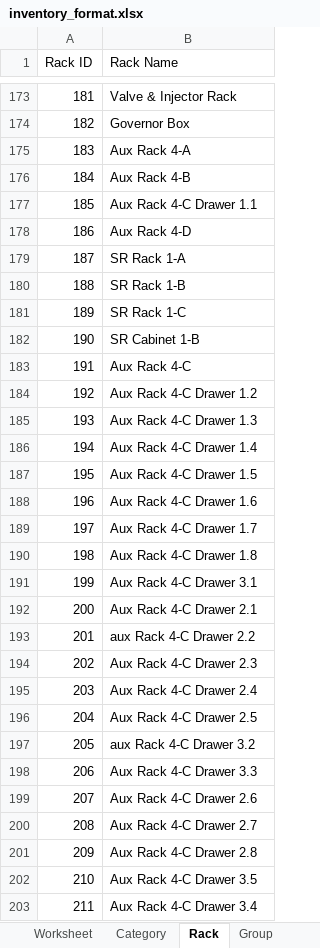
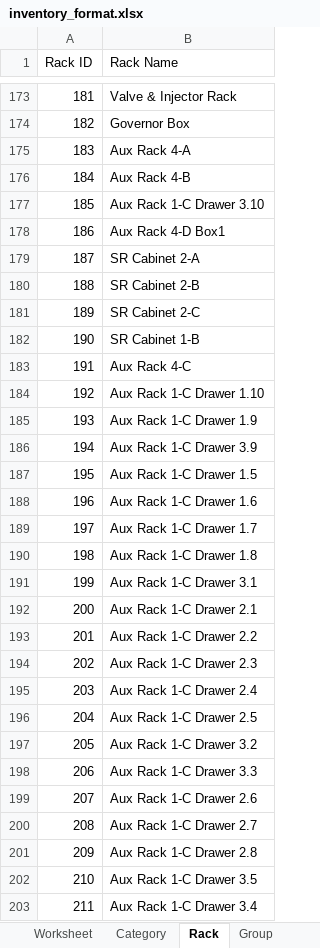
Before and after one commit to JonahBenares/progen, an Excel workbook: inventory_format.xlsx, sheet Rack, drawn as a sheet; only a part is shown, gaps mark what is left out; values as stored, in another font and other column widths than the file's, no borders; the diff covers the shown part only; the diff names each change by its address in the sheet, - before the commit and + after, or states it on an @@ line.

```diff
--- a/inventory_format.xlsx (sheet Rack)
+++ b/inventory_format.xlsx (sheet Rack)
-B177 (Rack Name): Aux Rack 4-C Drawer 1.1
+B177 (Rack Name): Aux Rack 1-C Drawer 3.10
-B178 (Rack Name): Aux Rack 4-D
+B178 (Rack Name): Aux Rack 4-D Box1
-B179 (Rack Name): SR Rack 1-A
+B179 (Rack Name): SR Cabinet 2-A
-B180 (Rack Name): SR Rack 1-B
+B180 (Rack Name): SR Cabinet 2-B
-B181 (Rack Name): SR Rack 1-C
+B181 (Rack Name): SR Cabinet 2-C
-B184 (Rack Name): Aux Rack 4-C Drawer 1.2
+B184 (Rack Name): Aux Rack 1-C Drawer 1.10
-B185 (Rack Name): Aux Rack 4-C Drawer 1.3
+B185 (Rack Name): Aux Rack 1-C Drawer 1.9
-B186 (Rack Name): Aux Rack 4-C Drawer 1.4
+B186 (Rack Name): Aux Rack 1-C Drawer 3.9
-B187 (Rack Name): Aux Rack 4-C Drawer 1.5
+B187 (Rack Name): Aux Rack 1-C Drawer 1.5
-B188 (Rack Name): Aux Rack 4-C Drawer 1.6
+B188 (Rack Name): Aux Rack 1-C Drawer 1.6
-B189 (Rack Name): Aux Rack 4-C Drawer 1.7
+B189 (Rack Name): Aux Rack 1-C Drawer 1.7
-B190 (Rack Name): Aux Rack 4-C Drawer 1.8
+B190 (Rack Name): Aux Rack 1-C Drawer 1.8
-B191 (Rack Name): Aux Rack 4-C Drawer 3.1
+B191 (Rack Name): Aux Rack 1-C Drawer 3.1
-B192 (Rack Name): Aux Rack 4-C Drawer 2.1
+B192 (Rack Name): Aux Rack 1-C Drawer 2.1
-B193 (Rack Name): aux Rack 4-C Drawer 2.2
+B193 (Rack Name): Aux Rack 1-C Drawer 2.2
-B194 (Rack Name): Aux Rack 4-C Drawer 2.3
+B194 (Rack Name): Aux Rack 1-C Drawer 2.3
-B195 (Rack Name): Aux Rack 4-C Drawer 2.4
+B195 (Rack Name): Aux Rack 1-C Drawer 2.4
-B196 (Rack Name): Aux Rack 4-C Drawer 2.5
+B196 (Rack Name): Aux Rack 1-C Drawer 2.5
-B197 (Rack Name): aux Rack 4-C Drawer 3.2
+B197 (Rack Name): Aux Rack 1-C Drawer 3.2
-B198 (Rack Name): Aux Rack 4-C Drawer 3.3
+B198 (Rack Name): Aux Rack 1-C Drawer 3.3
-B199 (Rack Name): Aux Rack 4-C Drawer 2.6
+B199 (Rack Name): Aux Rack 1-C Drawer 2.6
-B200 (Rack Name): Aux Rack 4-C Drawer 2.7
+B200 (Rack Name): Aux Rack 1-C Drawer 2.7
-B201 (Rack Name): Aux Rack 4-C Drawer 2.8
+B201 (Rack Name): Aux Rack 1-C Drawer 2.8
-B202 (Rack Name): Aux Rack 4-C Drawer 3.5
+B202 (Rack Name): Aux Rack 1-C Drawer 3.5
-B203 (Rack Name): Aux Rack 4-C Drawer 3.4
+B203 (Rack Name): Aux Rack 1-C Drawer 3.4
```
Also changed, not shown: 161 added rows and 12 edited cells elsewhere in this sheet, sheet Category, sheet Location, sheet Group, begbal_format.xlsx, uploads/excel/beginning_bal.xlsx, 3 other files.
